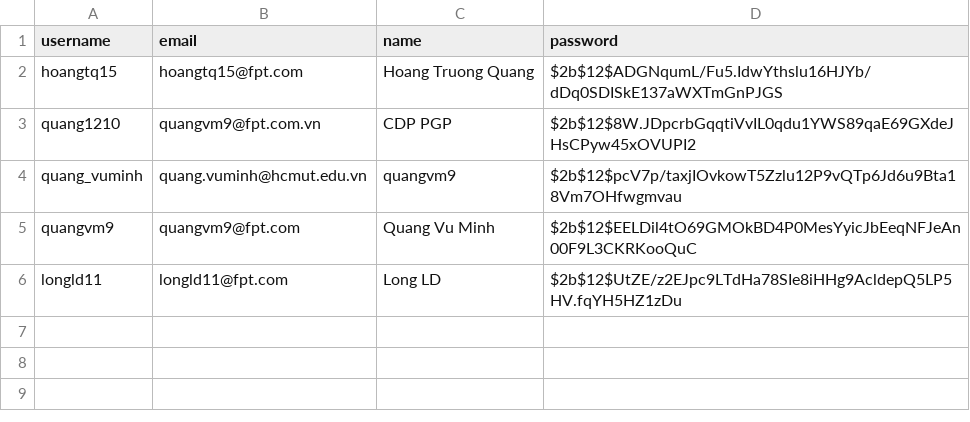
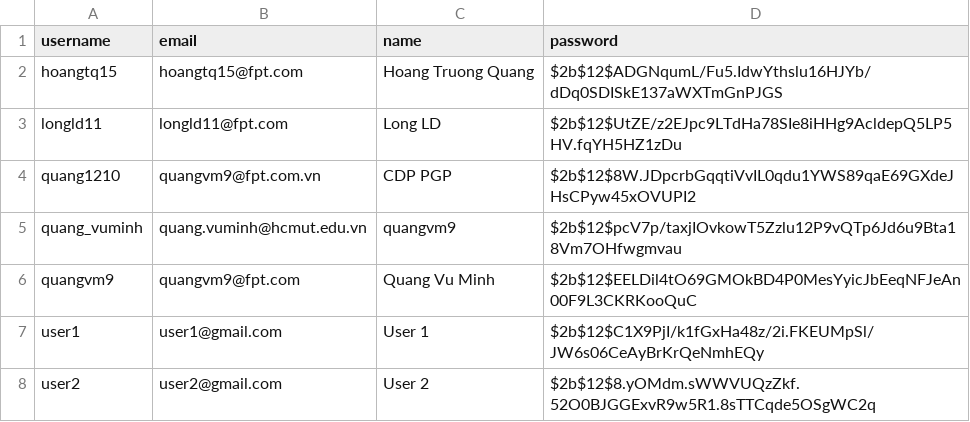
Before and after one commit to quangvuminh2000/lc-labelling, a CSV file: data/auth.csv, drawn as a sheet.

Commit message:
Add new user to the app

```diff
--- a/data/auth.csv
+++ b/data/auth.csv
@@ -2,2 +2,3 @@ username,email,name,password
 hoangtq15,hoangtq15@fpt.com,Hoang Truong Quang,$2b$12$ADGNqumL/Fu5.IdwYthslu16HJYb/dDq0SDISkE137aWXTmGnPJGS
+longld11,longld11@fpt.com,Long LD,$2b$12$UtZE/z2EJpc9LTdHa78SIe8iHHg9AcldepQ5LP5HV.fqYH5HZ1zDu
 quang1210,quangvm9@fpt.com.vn,CDP PGP,$2b$12$8W.JDpcrbGqqtiVvIL0qdu1YWS89qaE69GXdeJHsCPyw45xOVUPI2
@@ -5,2 +6,3 @@ quang_vuminh,quang.vuminh@hcmut.edu.vn,quangvm9,$2b$12$pcV7p/taxjIOvkowT5Zzlu12P
 quangvm9,quangvm9@fpt.com,Quang Vu Minh,$2b$12$EELDil4tO69GMOkBD4P0MesYyicJbEeqNFJeAn00F9L3CKRKooQuC
-longld11,longld11@fpt.com,Long LD,$2b$12$UtZE/z2EJpc9LTdHa78SIe8iHHg9AcldepQ5LP5HV.fqYH5HZ1zDu
+user1,user1@gmail.com,User 1,$2b$12$C1X9PjI/k1fGxHa48z/2i.FKEUMpSl/JW6s06CeAyBrKrQeNmhEQy
+user2,user2@gmail.com,User 2,$2b$12$8.yOMdm.sWWVUQzZkf.52O0BJGGExvR9w5R1.8sTTCqde5OSgWC2q
```
Also changed, not shown: 2 other files.
